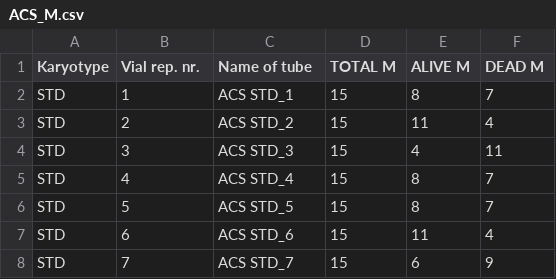
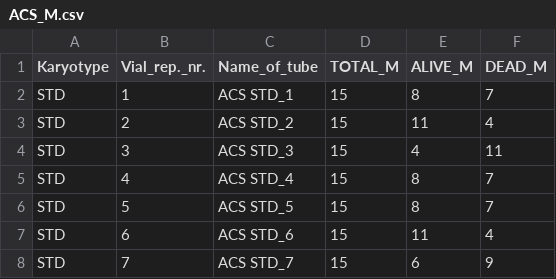
Before and after one commit to mc12-0/2026_D.melanogaster_Stress_Resistance_Experiment, a CSV file: Dataset/ACS_M.csv, drawn as a sheet; only a part is shown.

```diff
--- a/Dataset/ACS_M.csv
+++ b/Dataset/ACS_M.csv
@@ -1,2 +1,2 @@
-Karyotype;Vial rep. nr.;Name of tube;TOTAL M;ALIVE M;DEAD M
+Karyotype;Vial_rep._nr.;Name_of_tube;TOTAL_M;ALIVE_M;DEAD_M
 STD;1;ACS STD_1;15;8;7
```
Also changed, not shown: Dataset/ACS_F.csv, Dataset/AHS_F.csv, 4 other files.
